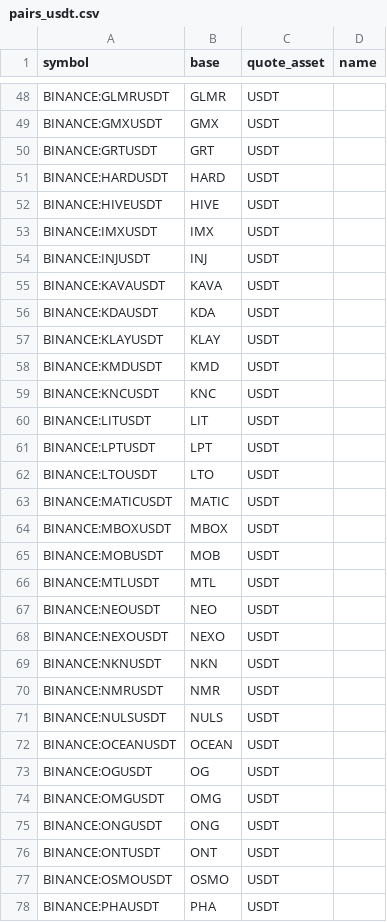
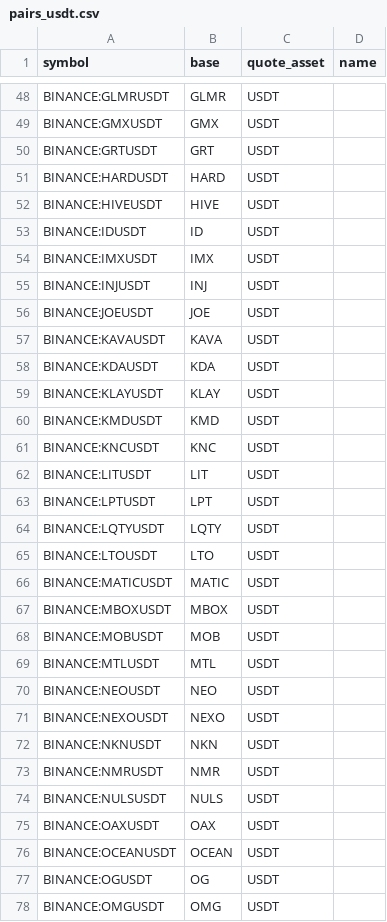
Before and after one commit to avatar-lavventura/trade_bot, a CSV file: tradingview-alerts/pairs_usdt.csv, drawn as a sheet; only a part is shown, gaps mark what is left out; the shorter side is filled out with more unchanged rows.

```diff
--- a/tradingview-alerts/pairs_usdt.csv
+++ b/tradingview-alerts/pairs_usdt.csv
@@ -52,4 +52,6 @@ BINANCE:HARDUSDT,HARD,USDT,
 BINANCE:HIVEUSDT,HIVE,USDT,
+BINANCE:IDUSDT,ID,USDT,
 BINANCE:IMXUSDT,IMX,USDT,
 BINANCE:INJUSDT,INJ,USDT,
+BINANCE:JOEUSDT,JOE,USDT,
 BINANCE:KAVAUSDT,KAVA,USDT,
@@ -61,2 +63,3 @@ BINANCE:LITUSDT,LIT,USDT,
 BINANCE:LPTUSDT,LPT,USDT,
+BINANCE:LQTYUSDT,LQTY,USDT,
 BINANCE:LTOUSDT,LTO,USDT,
@@ -71,2 +74,3 @@ BINANCE:NMRUSDT,NMR,USDT,
 BINANCE:NULSUSDT,NULS,USDT,
+BINANCE:OAXUSDT,OAX,USDT,
 BINANCE:OCEANUSDT,OCEAN,USDT,
```
Also changed, not shown: tradingview-alerts/pairs_btc.csv, tradingview-alerts/pairs_busd.csv, 24 other files.
